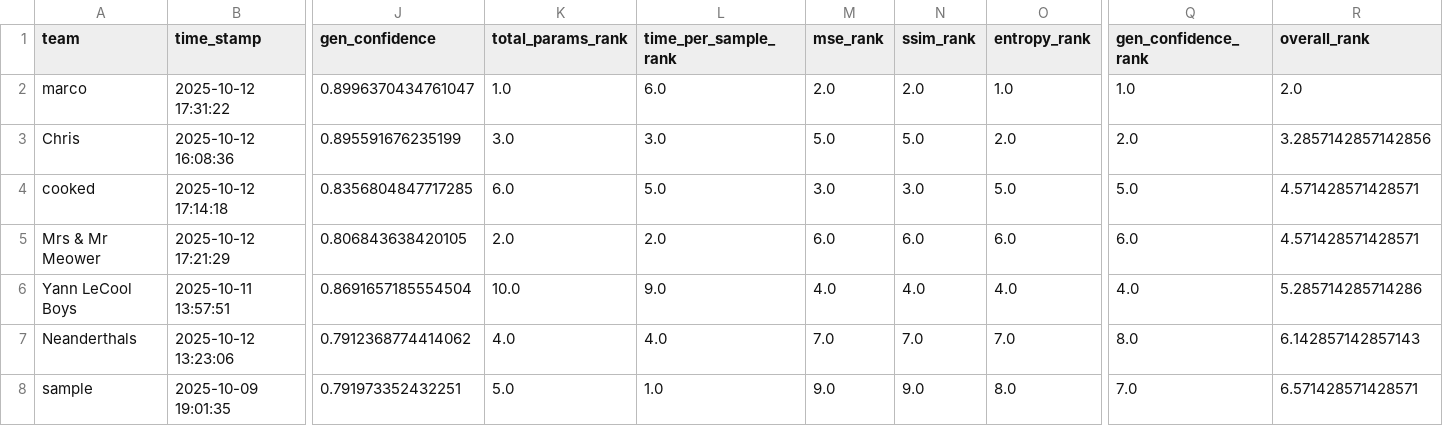
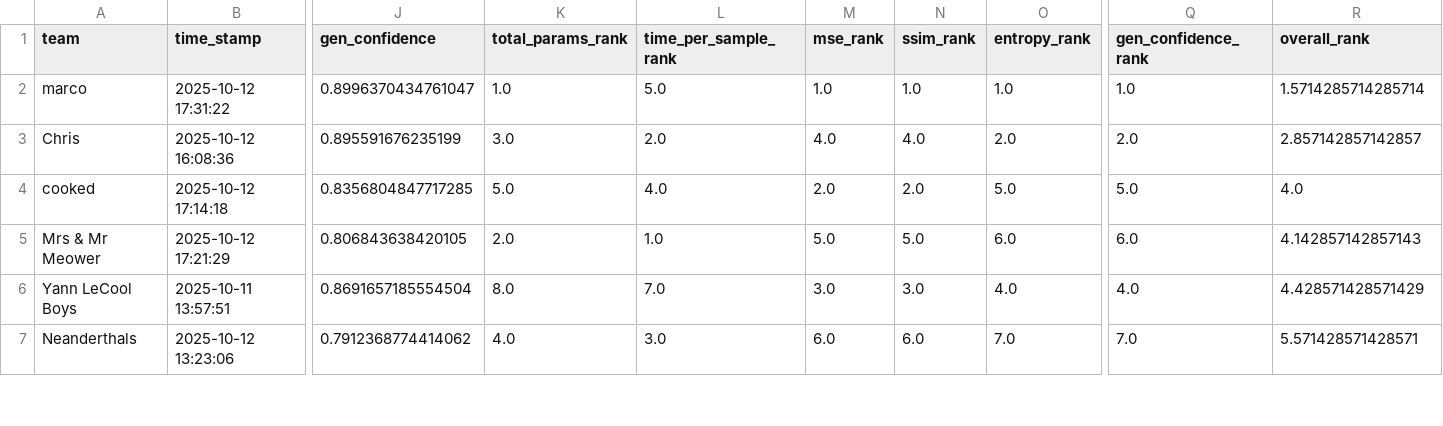
Before and after one commit to dlaieburner/2025-leaderboard, a CSV file: leaderboard.csv, drawn as a sheet; only a part is shown, gaps mark what is left out; rows hold the shown columns only; the diff covers the shown part only; the diff names each change by its address in the sheet, - before the commit and + after, or states it on an @@ line.

Commit message:
final leaderboard

```diff
--- a/leaderboard.csv
+++ b/leaderboard.csv
-L2 (time_per_sample_rank): 6.0
+L2 (time_per_sample_rank): 5.0
-M2 (mse_rank): 2.0
+M2 (mse_rank): 1.0
-N2 (ssim_rank): 2.0
+N2 (ssim_rank): 1.0
-R2 (overall_rank): 2.0
+R2 (overall_rank): 1.5714285714285714
-L3 (time_per_sample_rank): 3.0
+L3 (time_per_sample_rank): 2.0
-M3 (mse_rank): 5.0
+M3 (mse_rank): 4.0
-N3 (ssim_rank): 5.0
+N3 (ssim_rank): 4.0
-R3 (overall_rank): 3.2857142857142856
+R3 (overall_rank): 2.857142857142857
-K4 (total_params_rank): 6.0
+K4 (total_params_rank): 5.0
-L4 (time_per_sample_rank): 5.0
+L4 (time_per_sample_rank): 4.0
-M4 (mse_rank): 3.0
+M4 (mse_rank): 2.0
-N4 (ssim_rank): 3.0
+N4 (ssim_rank): 2.0
-R4 (overall_rank): 4.571428571428571
+R4 (overall_rank): 4.0
-L5 (time_per_sample_rank): 2.0
+L5 (time_per_sample_rank): 1.0
-M5 (mse_rank): 6.0
+M5 (mse_rank): 5.0
-N5 (ssim_rank): 6.0
+N5 (ssim_rank): 5.0
-R5 (overall_rank): 4.571428571428571
+R5 (overall_rank): 4.142857142857143
-K6 (total_params_rank): 10.0
+K6 (total_params_rank): 8.0
-L6 (time_per_sample_rank): 9.0
+L6 (time_per_sample_rank): 7.0
-M6 (mse_rank): 4.0
+M6 (mse_rank): 3.0
-N6 (ssim_rank): 4.0
+N6 (ssim_rank): 3.0
-R6 (overall_rank): 5.285714285714286
+R6 (overall_rank): 4.428571428571429
-L7 (time_per_sample_rank): 4.0
+L7 (time_per_sample_rank): 3.0
-M7 (mse_rank): 7.0
+M7 (mse_rank): 6.0
-N7 (ssim_rank): 7.0
+N7 (ssim_rank): 6.0
-Q7 (gen_confidence_rank): 8.0
+Q7 (gen_confidence_rank): 7.0
-R7 (overall_rank): 6.142857142857143
+R7 (overall_rank): 5.571428571428571
-row 8: sample | 2025-10-09 19:01:35 | 0.791973352432251 | 5.0 | 1.0 | 9.0 | 9.0 | 8.0 | 7.0 | 6.571428571428571
```
Also changed, not shown: 2 removed rows and 14 edited cells elsewhere in this file.
